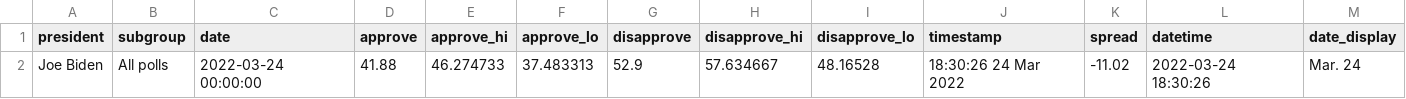
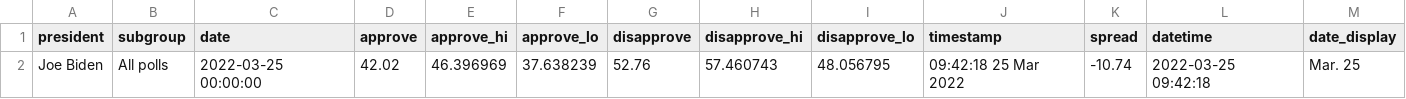
Before and after one commit to stiles/biden-polls, a CSV file: data/processed/biden_approval_trend_538_latest_all_polls.csv, drawn as a sheet.

```diff
--- a/data/processed/biden_approval_trend_538_latest_all_polls.csv
+++ b/data/processed/biden_approval_trend_538_latest_all_polls.csv
@@ -1,2 +1,2 @@
 president,subgroup,date,approve,approve_hi,approve_lo,disapprove,disapprove_hi,disapprove_lo,timestamp,spread,datetime,date_display
-Joe Biden,All polls,2022-03-24 00:00:00,41.88,46.274733,37.483313,52.9,57.634667,48.16528,18:30:26 24 Mar 2022,-11.02,2022-03-24 18:30:26,Mar. 24
+Joe Biden,All polls,2022-03-25 00:00:00,42.02,46.396969,37.638239,52.76,57.460743,48.056795,09:42:18 25 Mar 2022,-10.74,2022-03-25 09:42:18,Mar. 25
```
Also changed, not shown: data/processed/biden_approval_trend_538_adults.csv, data/processed/biden_approval_trend_538_all_polls.csv, 5 other files.
